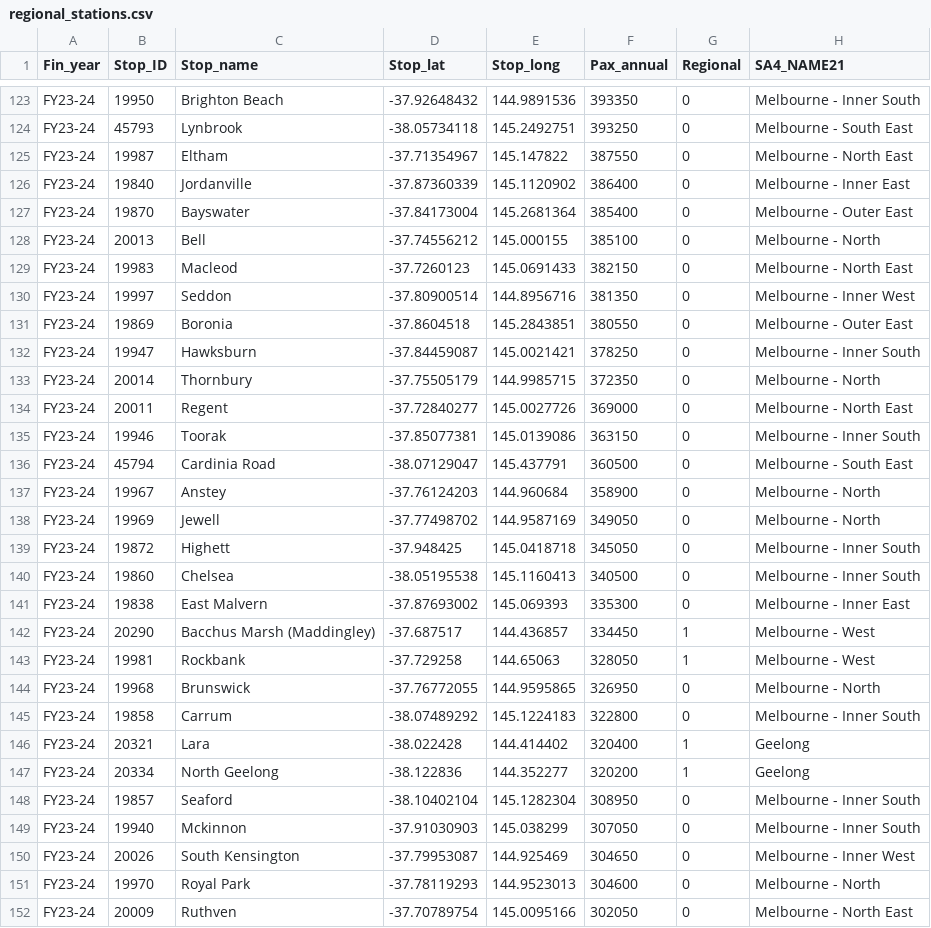
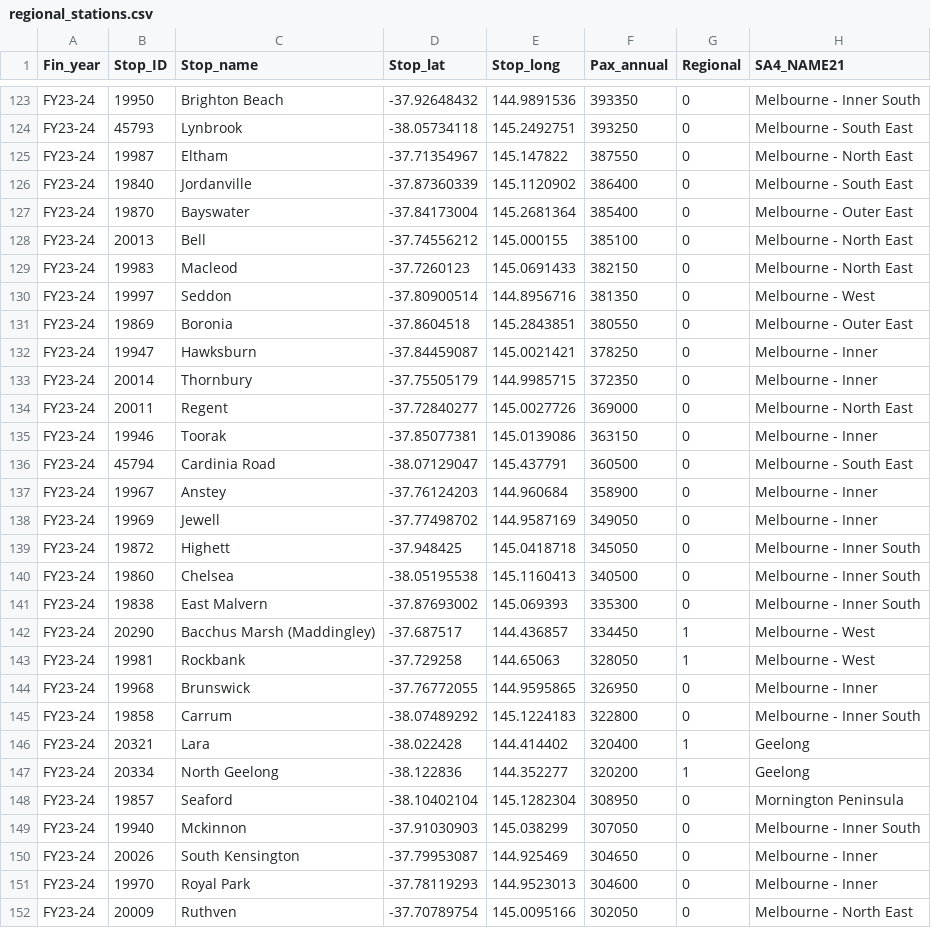
Before and after one commit to MahathirML/FIT3179_A2, a CSV file: data/regional_stations.csv, drawn as a sheet; only a part is shown, gaps mark what is left out; the diff covers the shown part only.

Commit message:
Update regional_stations with pandas

```diff
--- a/data/regional_stations.csv
+++ b/data/regional_stations.csv
@@ -125,21 +125,21 @@ FY23-24,45793,Lynbrook,-38.05734118,145.2492751,393250,0,Melbourne - South East
 FY23-24,19987,Eltham,-37.71354967,145.147822,387550,0,Melbourne - North East
-FY23-24,19840,Jordanville,-37.87360339,145.1120902,386400,0,Melbourne - Inner East
+FY23-24,19840,Jordanville,-37.87360339,145.1120902,386400,0,Melbourne - South East
 FY23-24,19870,Bayswater,-37.84173004,145.2681364,385400,0,Melbourne - Outer East
-FY23-24,20013,Bell,-37.74556212,145.000155,385100,0,Melbourne - North
+FY23-24,20013,Bell,-37.74556212,145.000155,385100,0,Melbourne - North East
 FY23-24,19983,Macleod,-37.7260123,145.0691433,382150,0,Melbourne - North East
-FY23-24,19997,Seddon,-37.80900514,144.8956716,381350,0,Melbourne - Inner West
+FY23-24,19997,Seddon,-37.80900514,144.8956716,381350,0,Melbourne - West
 FY23-24,19869,Boronia,-37.8604518,145.2843851,380550,0,Melbourne - Outer East
-FY23-24,19947,Hawksburn,-37.84459087,145.0021421,378250,0,Melbourne - Inner South
-FY23-24,20014,Thornbury,-37.75505179,144.9985715,372350,0,Melbourne - North
+FY23-24,19947,Hawksburn,-37.84459087,145.0021421,378250,0,Melbourne - Inner
+FY23-24,20014,Thornbury,-37.75505179,144.9985715,372350,0,Melbourne - Inner
 FY23-24,20011,Regent,-37.72840277,145.0027726,369000,0,Melbourne - North East
-FY23-24,19946,Toorak,-37.85077381,145.0139086,363150,0,Melbourne - Inner South
+FY23-24,19946,Toorak,-37.85077381,145.0139086,363150,0,Melbourne - Inner
 FY23-24,45794,Cardinia Road,-38.07129047,145.437791,360500,0,Melbourne - South East
-FY23-24,19967,Anstey,-37.76124203,144.960684,358900,0,Melbourne - North
-FY23-24,19969,Jewell,-37.77498702,144.9587169,349050,0,Melbourne - North
+FY23-24,19967,Anstey,-37.76124203,144.960684,358900,0,Melbourne - Inner
+FY23-24,19969,Jewell,-37.77498702,144.9587169,349050,0,Melbourne - Inner
 FY23-24,19872,Highett,-37.948425,145.0418718,345050,0,Melbourne - Inner South
 FY23-24,19860,Chelsea,-38.05195538,145.1160413,340500,0,Melbourne - Inner South
-FY23-24,19838,East Malvern,-37.87693002,145.069393,335300,0,Melbourne - Inner East
+FY23-24,19838,East Malvern,-37.87693002,145.069393,335300,0,Melbourne - Inner South
 FY23-24,20290,Bacchus Marsh (Maddingley),-37.687517,144.436857,334450,1,Melbourne - West
 FY23-24,19981,Rockbank,-37.729258,144.65063,328050,1,Melbourne - West
-FY23-24,19968,Brunswick,-37.76772055,144.9595865,326950,0,Melbourne - North
+FY23-24,19968,Brunswick,-37.76772055,144.9595865,326950,0,Melbourne - Inner
 FY23-24,19858,Carrum,-38.07489292,145.1224183,322800,0,Melbourne - Inner South
@@ -147,6 +147,6 @@ FY23-24,20321,Lara,-38.022428,144.414402,320400,1,Geelong
 FY23-24,20334,North Geelong,-38.122836,144.352277,320200,1,Geelong
-FY23-24,19857,Seaford,-38.10402104,145.1282304,308950,0,Melbourne - Inner South
+FY23-24,19857,Seaford,-38.10402104,145.1282304,308950,0,Mornington Peninsula
 FY23-24,19940,Mckinnon,-37.91030903,145.038299,307050,0,Melbourne - Inner South
-FY23-24,20026,South Kensington,-37.79953087,144.925469,304650,0,Melbourne - Inner West
-FY23-24,19970,Royal Park,-37.78119293,144.9523013,304600,0,Melbourne - North
+FY23-24,20026,South Kensington,-37.79953087,144.925469,304650,0,Melbourne - Inner
+FY23-24,19970,Royal Park,-37.78119293,144.9523013,304600,0,Melbourne - Inner
 FY23-24,20009,Ruthven,-37.70789754,145.0095166,302050,0,Melbourne - North East
```
Also changed, not shown: 76 edited cells elsewhere in this file.
